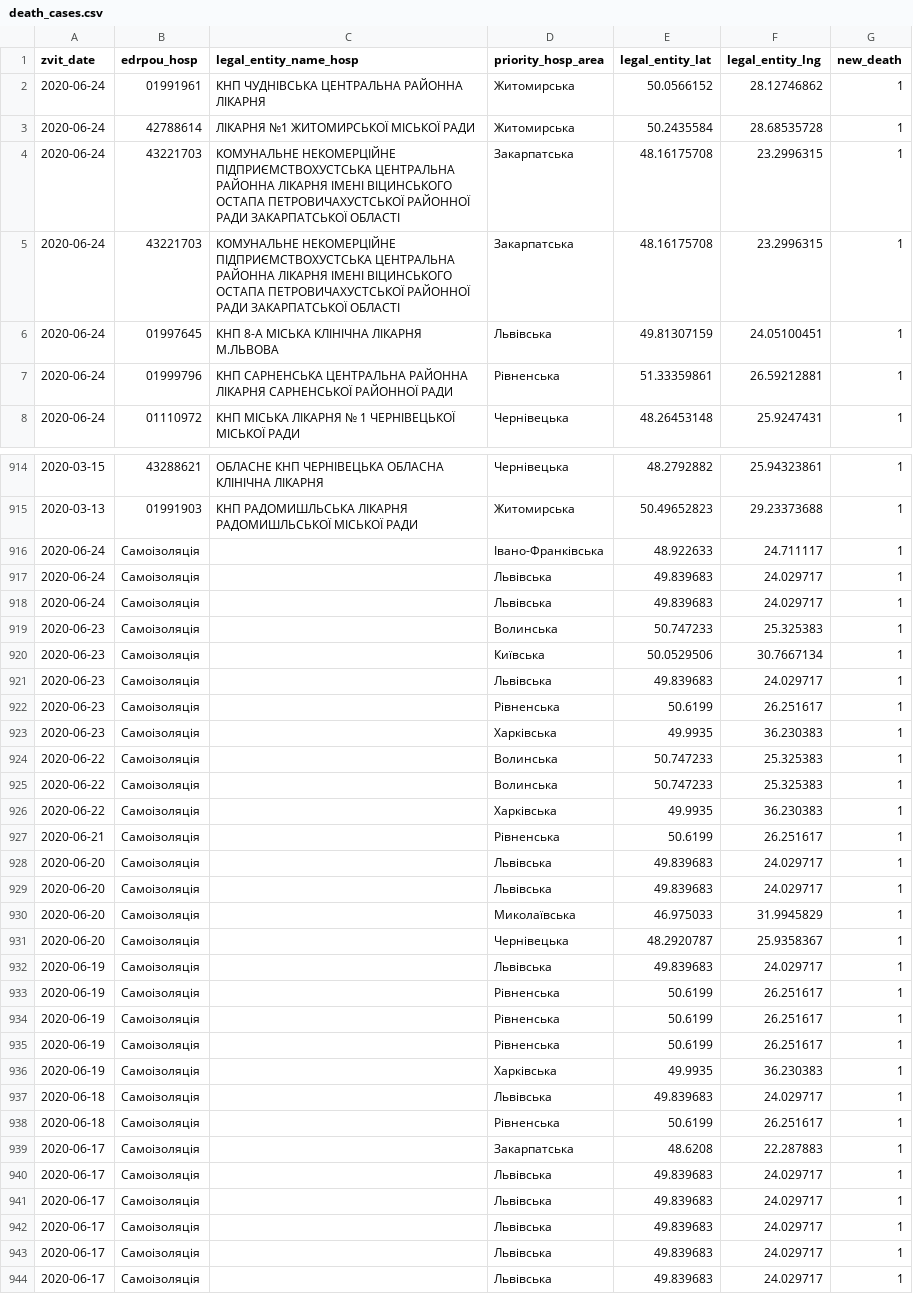
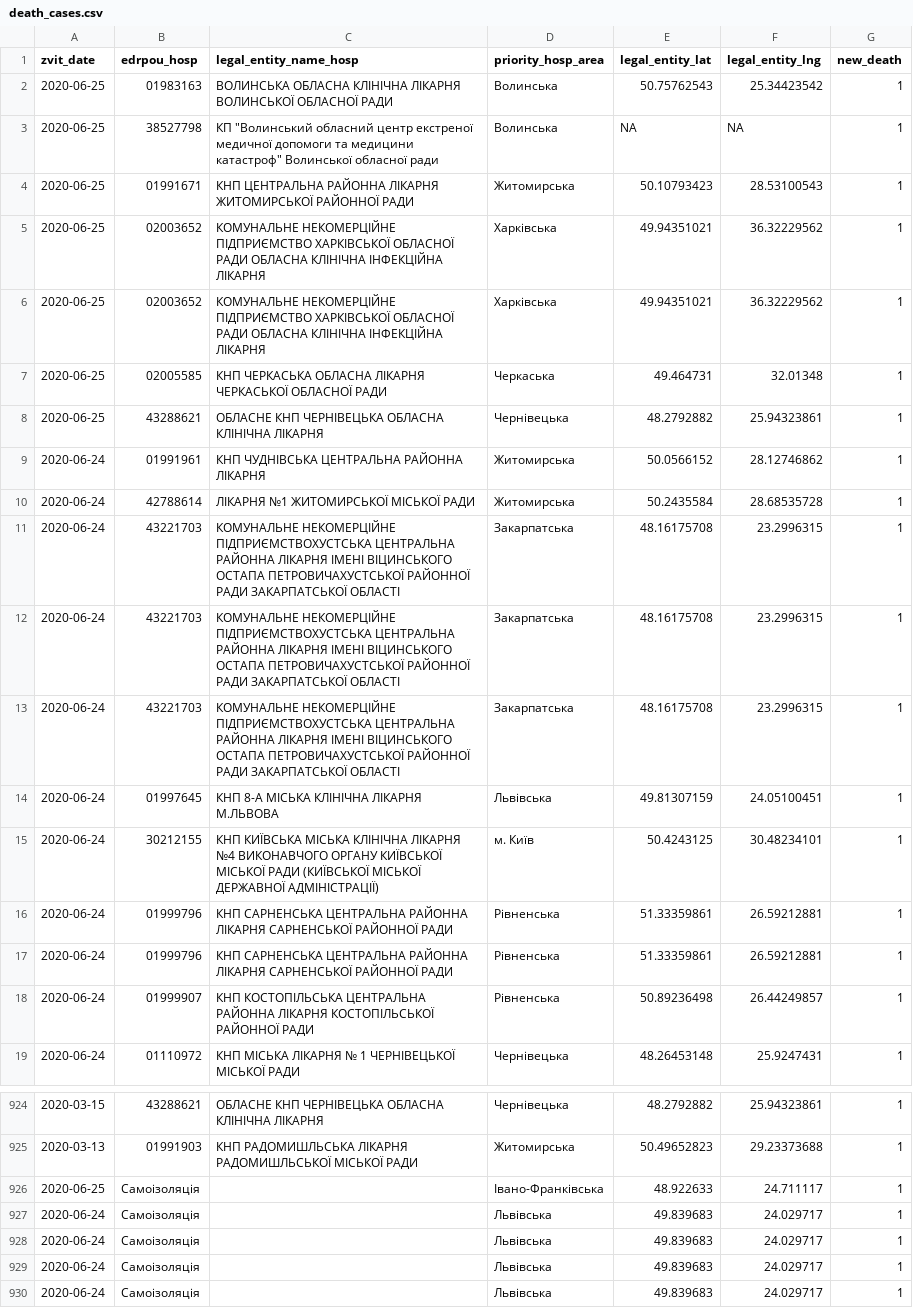
Before and after one commit to texty/covid-19, a CSV file: data/ukraine/death_cases.csv, drawn as a sheet; only a part is shown, gaps mark what is left out; the shorter side is filled out with more unchanged rows; the diff covers the shown part only.

```diff
--- a/data/ukraine/death_cases.csv
+++ b/data/ukraine/death_cases.csv
@@ -1,2 +1,9 @@
 "zvit_date","edrpou_hosp","legal_entity_name_hosp","priority_hosp_area","legal_entity_lat","legal_entity_lng","new_death"
+2020-06-25,"01983163","ВОЛИНСЬКА ОБЛАСНА КЛІНІЧНА ЛІКАРНЯ ВОЛИНСЬКОЇ ОБЛАСНОЇ РАДИ","Волинська",50.75762543,25.34423542,1
+2020-06-25,"38527798","КП ""Волинський обласний центр екстреної медичної допомоги та медицини катастроф"" Волинської обласної ради","Волинська",NA,NA,1
+2020-06-25,"01991671","КНП ЦЕНТРАЛЬНА РАЙОННА ЛІКАРНЯ ЖИТОМИРСЬКОЇ РАЙОННОЇ РАДИ","Житомирська",50.10793423,28.53100543,1
+2020-06-25,"02003652","КОМУНАЛЬНЕ  НЕКОМЕРЦІЙНЕ ПІДПРИЄМСТВО ХАРКІВСЬКОЇ ОБЛАСНОЇ РАДИ ОБЛАСНА КЛІНІЧНА ІНФЕКЦІЙНА ЛІКАРНЯ","Харківська",49.94351021,36.32229562,1
+2020-06-25,"02003652","КОМУНАЛЬНЕ  НЕКОМЕРЦІЙНЕ ПІДПРИЄМСТВО ХАРКІВСЬКОЇ ОБЛАСНОЇ РАДИ ОБЛАСНА КЛІНІЧНА ІНФЕКЦІЙНА ЛІКАРНЯ","Харківська",49.94351021,36.32229562,1
+2020-06-25,"02005585","КНП ЧЕРКАСЬКА ОБЛАСНА ЛІКАРНЯ ЧЕРКАСЬКОЇ ОБЛАСНОЇ РАДИ","Черкаська",49.464731,32.01348,1
+2020-06-25,"43288621","ОБЛАСНЕ КНП ЧЕРНІВЕЦЬКА ОБЛАСНА КЛІНІЧНА ЛІКАРНЯ","Чернівецька",48.2792882,25.94323861,1
 2020-06-24,"01991961","КНП ЧУДНІВСЬКА ЦЕНТРАЛЬНА РАЙОННА ЛІКАРНЯ","Житомирська",50.0566152,28.12746862,1
@@ -5,4 +12,8 @@
 2020-06-24,"43221703","КОМУНАЛЬНЕ НЕКОМЕРЦІЙНЕ ПІДПРИЄМСТВОХУСТСЬКА ЦЕНТРАЛЬНА РАЙОННА ЛІКАРНЯ ІМЕНІ ВІЦИНСЬКОГО ОСТАПА ПЕТРОВИЧАХУСТСЬКОЇ РАЙОННОЇ РАДИ ЗАКАРПАТСЬКОЇ ОБЛАСТІ ","Закарпатська",48.16175708,23.2996315,1
+2020-06-24,"43221703","КОМУНАЛЬНЕ НЕКОМЕРЦІЙНЕ ПІДПРИЄМСТВОХУСТСЬКА ЦЕНТРАЛЬНА РАЙОННА ЛІКАРНЯ ІМЕНІ ВІЦИНСЬКОГО ОСТАПА ПЕТРОВИЧАХУСТСЬКОЇ РАЙОННОЇ РАДИ ЗАКАРПАТСЬКОЇ ОБЛАСТІ ","Закарпатська",48.16175708,23.2996315,1
 2020-06-24,"01997645","КНП 8-А МІСЬКА КЛІНІЧНА ЛІКАРНЯ М.ЛЬВОВА ","Львівська",49.81307159,24.05100451,1
+2020-06-24,"30212155","КНП КИЇВСЬКА МІСЬКА КЛІНІЧНА ЛІКАРНЯ №4 ВИКОНАВЧОГО ОРГАНУ КИЇВСЬКОЇ МІСЬКОЇ РАДИ (КИЇВСЬКОЇ МІСЬКОЇ ДЕРЖАВНОЇ АДМІНІСТРАЦІЇ)","м. Київ",50.4243125,30.48234101,1
 2020-06-24,"01999796","КНП САРНЕНСЬКА ЦЕНТРАЛЬНА РАЙОННА ЛІКАРНЯ САРНЕНСЬКОЇ РАЙОННОЇ РАДИ","Рівненська",51.33359861,26.59212881,1
+2020-06-24,"01999796","КНП САРНЕНСЬКА ЦЕНТРАЛЬНА РАЙОННА ЛІКАРНЯ САРНЕНСЬКОЇ РАЙОННОЇ РАДИ","Рівненська",51.33359861,26.59212881,1
+2020-06-24,"01999907","КНП КОСТОПІЛЬСЬКА ЦЕНТРАЛЬНА РАЙОННА ЛІКАРНЯ  КОСТОПІЛЬСЬКОЇ РАЙОННОЇ РАДИ","Рівненська",50.89236498,26.44249857,1
 2020-06-24,"01110972","КНП МІСЬКА ЛІКАРНЯ № 1 ЧЕРНІВЕЦЬКОЇ МІСЬКОЇ РАДИ","Чернівецька",48.26453148,25.9247431,1
@@ -915,3 +925,6 @@
 2020-03-13,"01991903","КНП РАДОМИШЛЬСЬКА ЛІКАРНЯ РАДОМИШЛЬСЬКОЇ МІСЬКОЇ РАДИ","Житомирська",50.49652823,29.23373688,1
-2020-06-24,"Самоізоляція","","Івано-Франківська",48.922633,24.711117,1
+2020-06-25,"Самоізоляція","","Івано-Франківська",48.922633,24.711117,1
+2020-06-24,"Самоізоляція","","Львівська",49.839683,24.029717,1
+2020-06-24,"Самоізоляція","","Львівська",49.839683,24.029717,1
+2020-06-24,"Самоізоляція","","Львівська",49.839683,24.029717,1
 2020-06-24,"Самоізоляція","","Львівська",49.839683,24.029717,1
```
Also changed, not shown: 6 added rows, 1 removed row and 4 edited cells elsewhere in this file, data/ukraine/cases_by_date.csv, data/ukraine/cases_by_region.csv, 1 other file.
